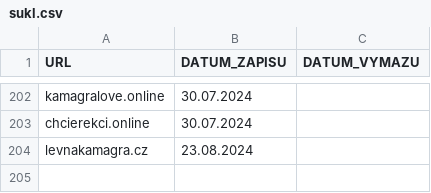
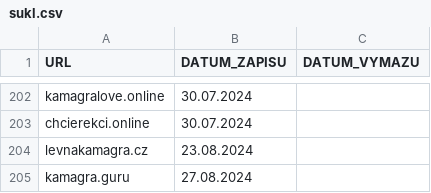
Before and after one commit to analogic/cz-gov-blocks, a CSV file: original/sukl.csv, drawn as a sheet; only a part is shown, gaps mark what is left out.

```diff
--- a/original/sukl.csv
+++ b/original/sukl.csv
@@ -204 +204,2 @@
 "levnakamagra.cz","23.08.2024",
+"kamagra.guru","27.08.2024",
```
Also changed, not shown: csv/sukl.csv, 2 other files.
